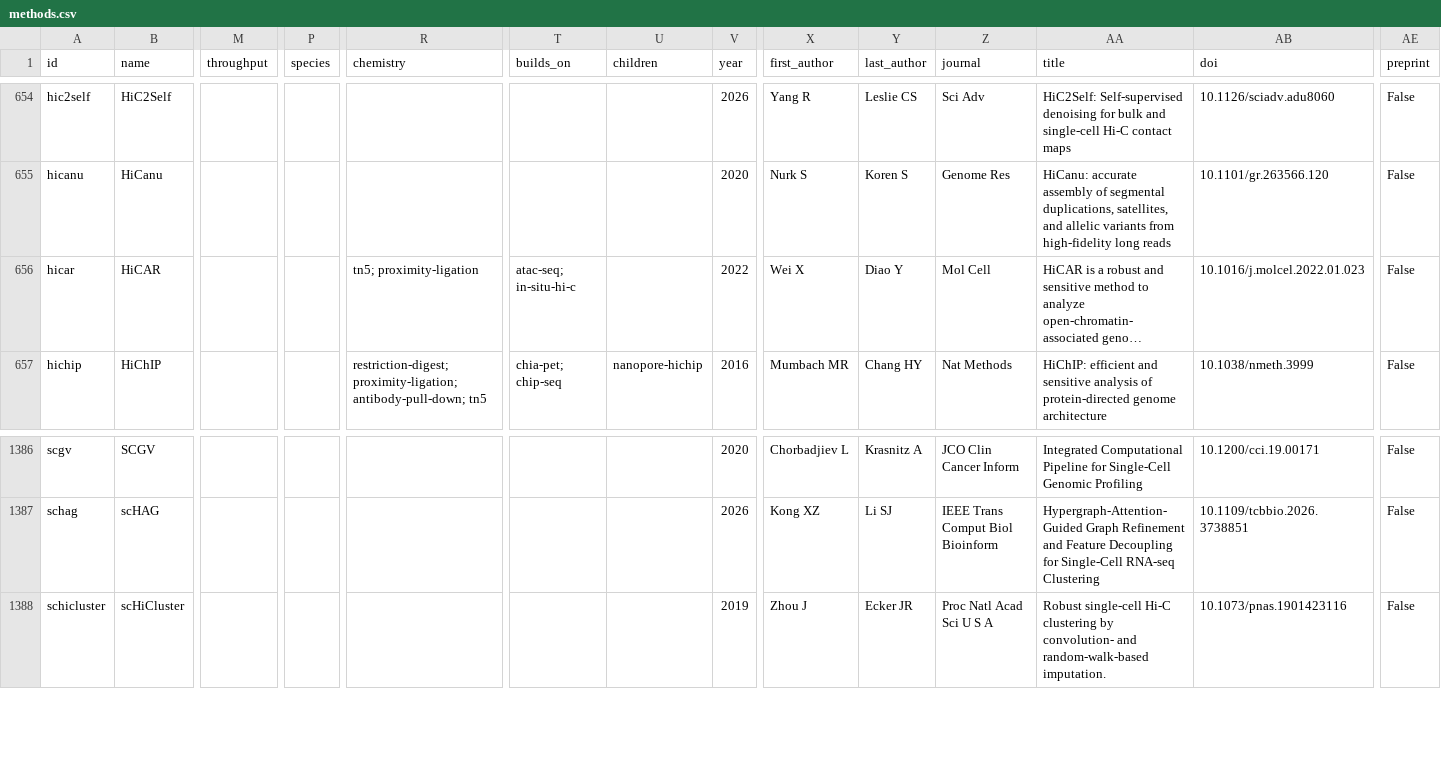
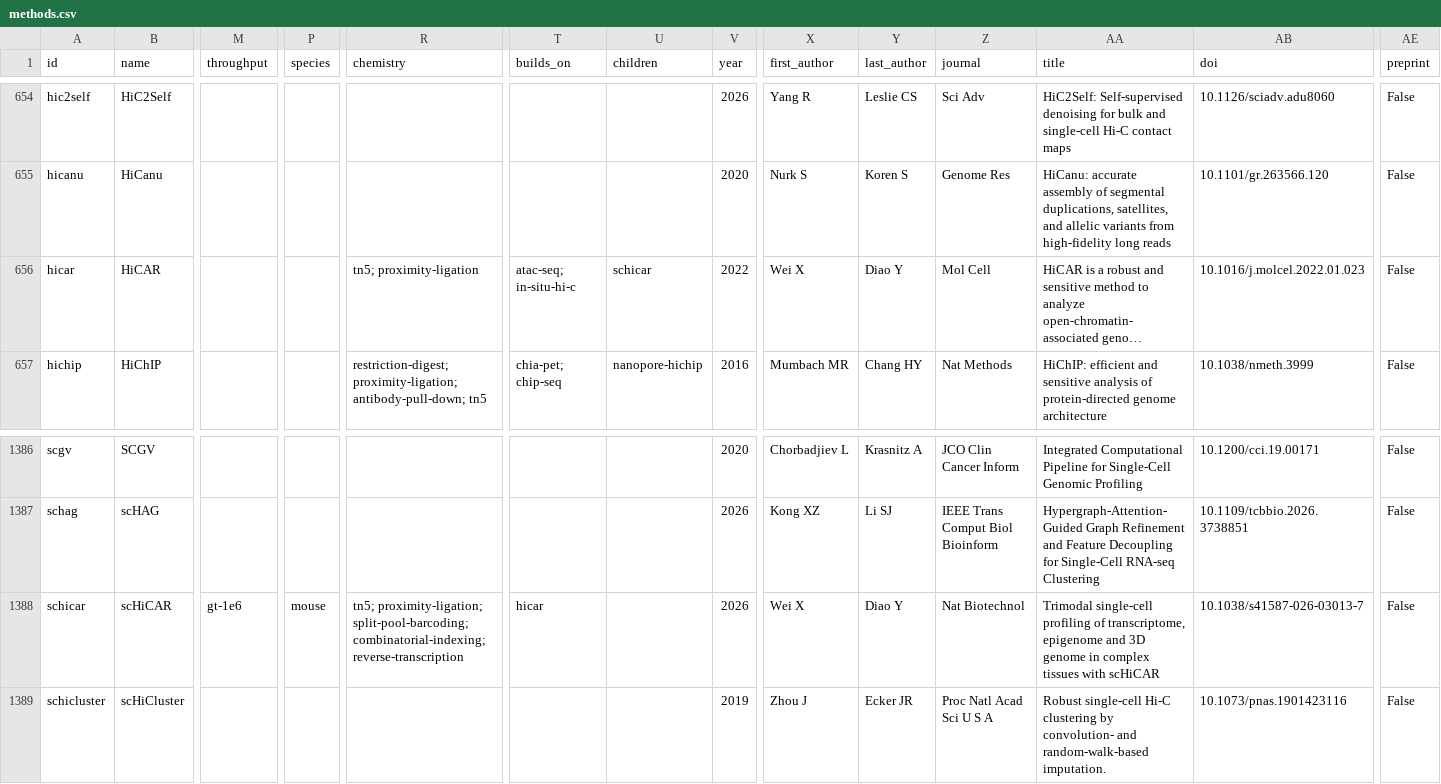
Before and after one commit to RobertT4n/Seq-Browser, a CSV file: docs/methods.csv, drawn as a sheet; only a part is shown, gaps mark what is left out; long unchanged cells end in …; rows hold the shown columns only; the diff names each change by its address in the sheet, - before the commit and + after, or states it on an @@ line.

```diff
--- a/docs/methods.csv
+++ b/docs/methods.csv
-U656 (children): (empty)
+U656 (children): schicar
+row 1388: schicar | scHiCAR | gt-1e6 | mouse | tn5; proximity-ligation; split-pool-barcoding; combinatorial-indexing; reverse-transcription | hicar |  | 2026 | Wei X | Diao Y | Nat Biotechnol | Trimodal single-cell profiling of transcriptome, epigenome and 3D genome in complex tissues with scHiCAR | 10.1038/s41587-026-03013-7 | False
```
Also changed, not shown: 3 other files.
